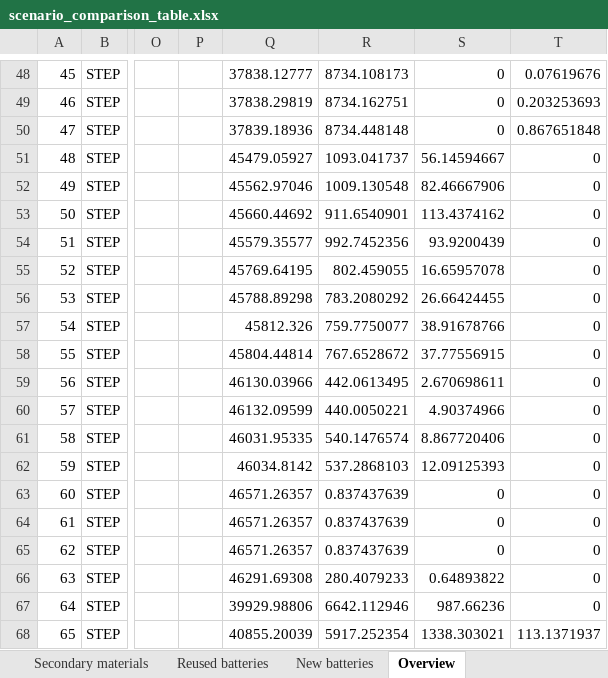
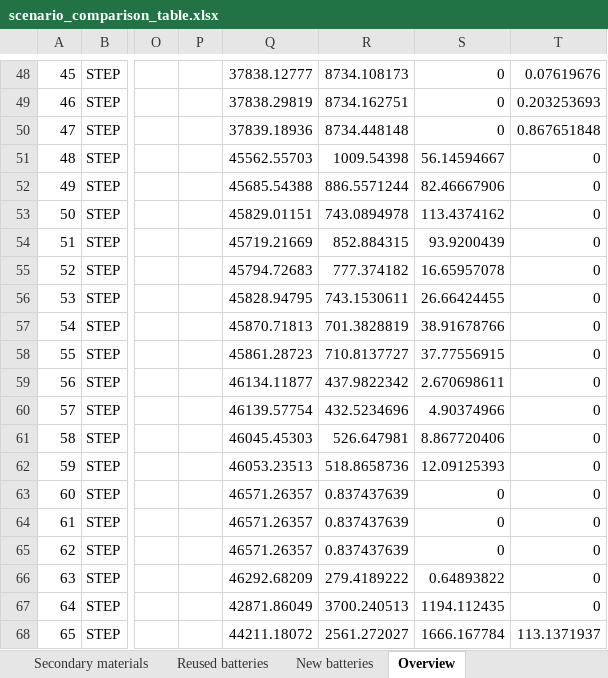
Before and after one commit to fernaag/V2G_in_EU, an Excel workbook: results/Manuscript/scenario_comparison_table.xlsx, sheet Overview, drawn as a sheet; only a part is shown, gaps mark what is left out; values as stored, in another font and other column widths than the file's, no cell formats; the diff covers the shown part only; the diff names each change by its address in the sheet, - before the commit and + after, or states it on an @@ line.

```diff
--- a/results/Manuscript/scenario_comparison_table.xlsx (sheet Overview)
+++ b/results/Manuscript/scenario_comparison_table.xlsx (sheet Overview)
-Q51: 45479.05927
+Q51: 45562.55703
-R51: 1093.041737
+R51: 1009.54398
-Q52: 45562.97046
+Q52: 45685.54388
-R52: 1009.130548
+R52: 886.5571244
-Q53: 45660.44692
+Q53: 45829.01151
-R53: 911.6540901
+R53: 743.0894978
-Q54: 45579.35577
+Q54: 45719.21669
-R54: 992.7452356
+R54: 852.884315
-Q55: 45769.64195
+Q55: 45794.72683
-R55: 802.459055
+R55: 777.374182
-Q56: 45788.89298
+Q56: 45828.94795
-R56: 783.2080292
+R56: 743.1530611
-Q57: 45812.326
+Q57: 45870.71813
-R57: 759.7750077
+R57: 701.3828819
-Q58: 45804.44814
+Q58: 45861.28723
-R58: 767.6528672
+R58: 710.8137727
-Q59: 46130.03966
+Q59: 46134.11877
-R59: 442.0613495
+R59: 437.9822342
-Q60: 46132.09599
+Q60: 46139.57754
-R60: 440.0050221
+R60: 432.5234696
-Q61: 46031.95335
+Q61: 46045.45303
-R61: 540.1476574
+R61: 526.647981
-Q62: 46034.8142
+Q62: 46053.23513
-R62: 537.2868103
+R62: 518.8658736
-Q66: 46291.69308
+Q66: 46292.68209
-R66: 280.4079233
+R66: 279.4189222
-Q67: 39929.98806
+Q67: 42871.86049
-R67: 6642.112946
+R67: 3700.240513
-S67: 987.66236
+S67: 1194.112435
-Q68: 40855.20039
+Q68: 44211.18072
-R68: 5917.252354
+R68: 2561.272027
-S68: 1338.303021
+S68: 1666.167784
```
Also changed, not shown: 173 edited cells elsewhere in this sheet, cell formats, data/raw_data/degradation_curves_slb.xlsx, data/raw_data/degradation_curves_vehicles.xlsx, 6 other files.
